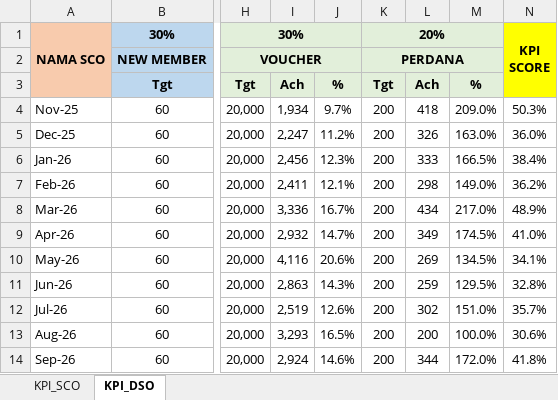
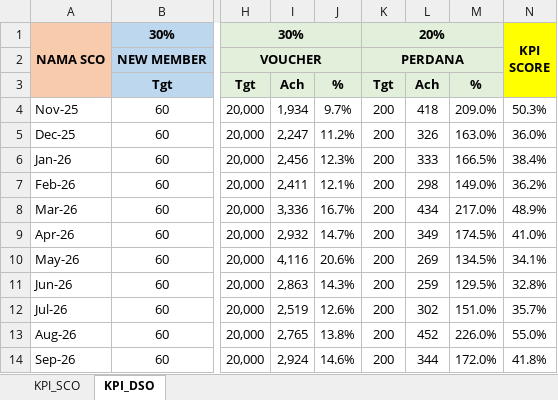
Before and after one commit to depocell/SCO, an Excel workbook: KPI_SCO.xlsx, sheet KPI_DSO, drawn as a sheet; only a part is shown, gaps mark what is left out; values as stored, in another font and other column widths than the file's, no borders; conditional formats not drawn; the diff names each change by its address in the sheet, - before the commit and + after, or states it on an @@ line.

Commit message:
Auto-update data SCO: 2026-10-10 19:38:54

```diff
--- a/KPI_SCO.xlsx (sheet KPI_DSO)
+++ b/KPI_SCO.xlsx (sheet KPI_DSO)
-I13: 3,293
+I13: 2,765
-J13: 16.5%
+J13: 13.8%
-L13: 200
+L13: 452
-M13: 100.0%
+M13: 226.0%
-N13: 30.6%
+N13: 55.0%
```
Also changed, not shown: 2 other files.
